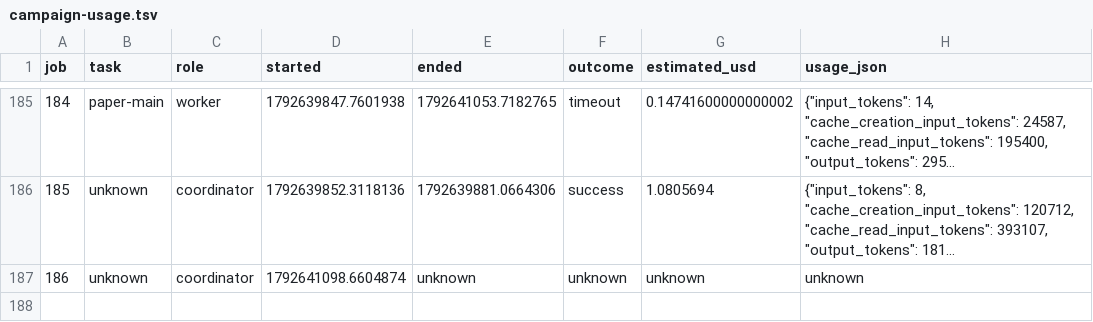
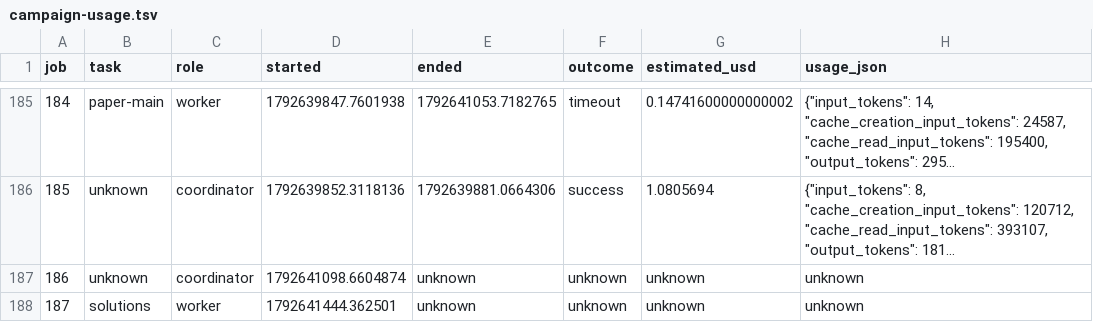
Before and after one commit to ZaytaM/log-gas-lean, a TSV file: state/campaign-usage.tsv, drawn as a sheet; only a part is shown, gaps mark what is left out; long unchanged cells end in …; the diff names each change by its address in the sheet, - before the commit and + after, or states it on an @@ line.

Commit message:
Report main theorem campaign progress and usage

```diff
--- a/state/campaign-usage.tsv
+++ b/state/campaign-usage.tsv
+row 188: 187 | solutions | worker | 1792641444.362501 | unknown | unknown | unknown | unknown
```
Also changed, not shown: 1 other file.
